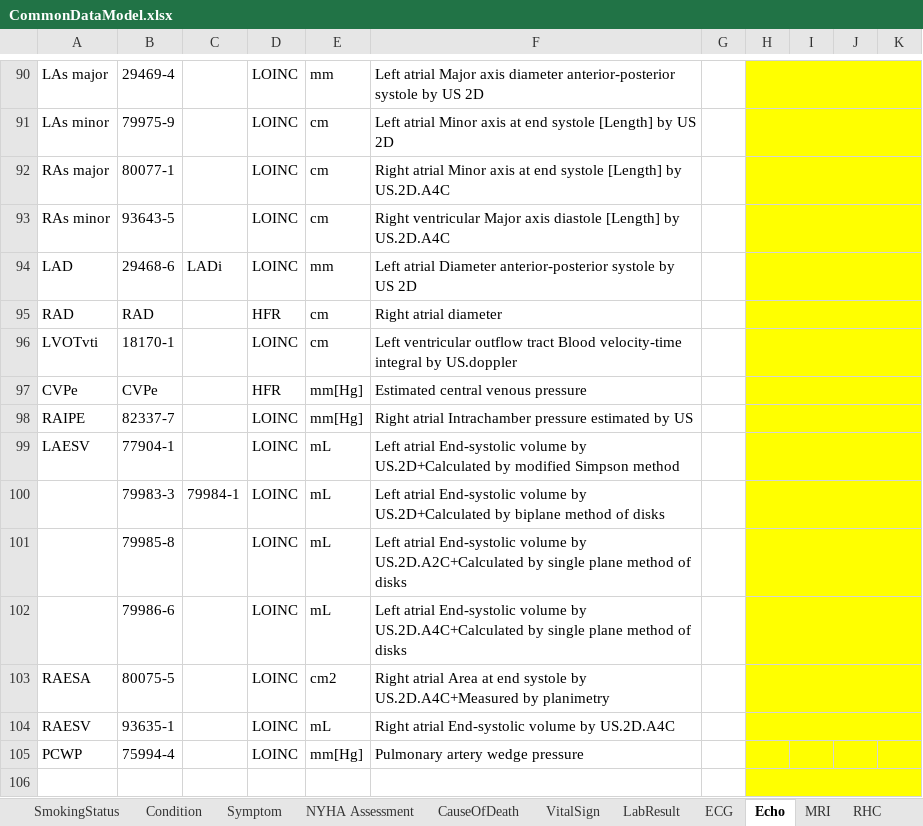
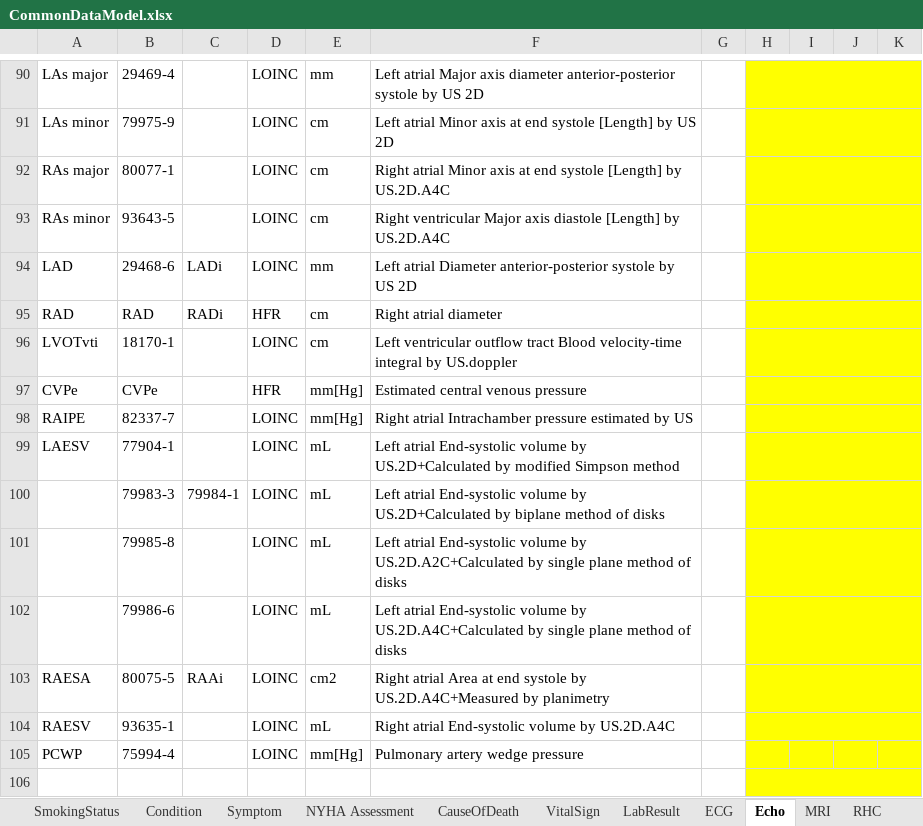
Before and after one commit to DataTools4Heart/common-data-model, an Excel workbook: CommonDataModel.xlsx, sheet Echo, drawn as a sheet; only a part is shown, gaps mark what is left out; values as stored, in another font and other column widths than the file's, no borders; the diff names each change by its address in the sheet, - before the commit and + after, or states it on an @@ line.

Commit message:
:sparkles: Extend echo-parameters code system with new ones and add heartRate slice to HFR_Electrocardiograph profile

```diff
--- a/CommonDataModel.xlsx (sheet Echo)
+++ b/CommonDataModel.xlsx (sheet Echo)
-C95: (empty)
+C95: RADi
-C103: (empty)
+C103: RAAi
```
Also changed, not shown: 3 other files.
